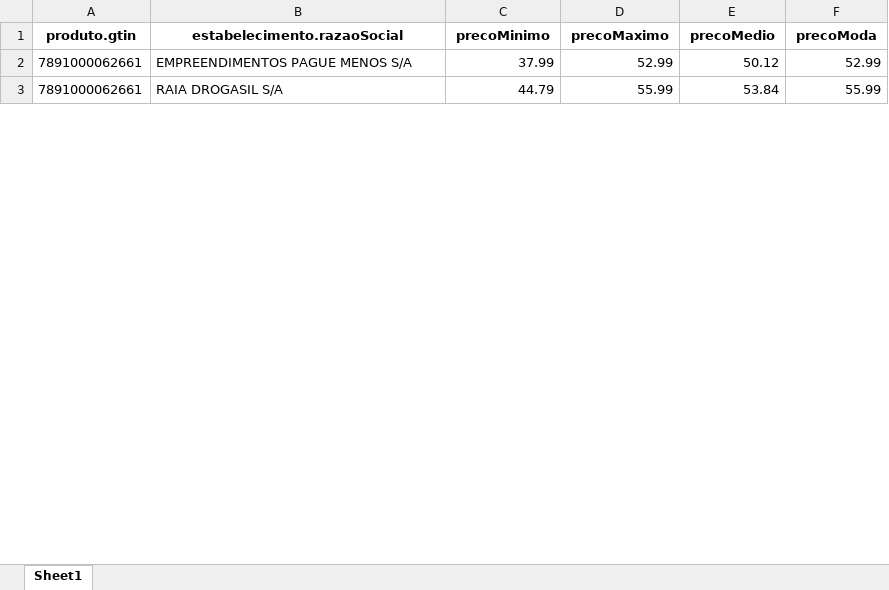
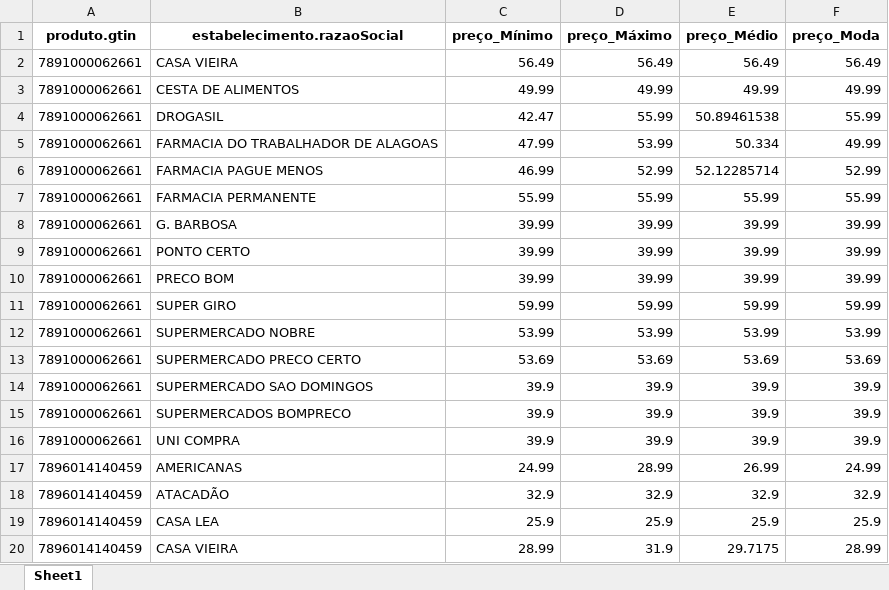
Before and after one commit to Dacb22/dacbpesquisacasalea, an Excel workbook: Pesquisa_de_Precos.xlsx, sheet Sheet1, drawn as a sheet; only a part is shown; values as stored, in another font and other column widths than the file's, no borders; addresses are those after the commit; the diff covers the shown part only; the diff names each change by its address in the sheet, - before the commit and + after, or states it on an @@ line.

```diff
--- a/Pesquisa_de_Precos.xlsx (sheet Sheet1)
+++ b/Pesquisa_de_Precos.xlsx (sheet Sheet1)
-C1: precoMinimo
+C1: preço_Mínimo
-D1: precoMaximo
+D1: preço_Máximo
-E1: precoMedio
+E1: preço_Médio
-F1: precoModa
+F1: preço_Moda
+row 2: 7891000062661 | CASA VIEIRA | 56.49 | 56.49 | 56.49 | 56.49
+row 3: 7891000062661 | CESTA DE ALIMENTOS | 49.99 | 49.99 | 49.99 | 49.99
+row 4: 7891000062661 | DROGASIL | 42.47 | 55.99 | 50.89461538 | 55.99
+row 5: 7891000062661 | FARMACIA DO TRABALHADOR DE ALAGOAS | 47.99 | 53.99 | 50.334 | 49.99
-B6 (estabelecimento.razaoSocial): EMPREENDIMENTOS PAGUE MENOS S/A
+B6 (estabelecimento.razaoSocial): FARMACIA PAGUE MENOS
-C6 (preço_Mínimo): 37.99
+C6 (preço_Mínimo): 46.99
-E6 (preço_Médio): 50.12
+E6 (preço_Médio): 52.12285714
-B7 (estabelecimento.razaoSocial): RAIA DROGASIL S/A
+B7 (estabelecimento.razaoSocial): FARMACIA PERMANENTE
-C7 (preço_Mínimo): 44.79
+C7 (preço_Mínimo): 55.99
-E7 (preço_Médio): 53.84
+E7 (preço_Médio): 55.99
+row 8: 7891000062661 | G. BARBOSA | 39.99 | 39.99 | 39.99 | 39.99
+row 9: 7891000062661 | PONTO CERTO | 39.99 | 39.99 | 39.99 | 39.99
+row 10: 7891000062661 | PRECO BOM | 39.99 | 39.99 | 39.99 | 39.99
+row 11: 7891000062661 | SUPER GIRO | 59.99 | 59.99 | 59.99 | 59.99
+row 12: 7891000062661 | SUPERMERCADO NOBRE | 53.99 | 53.99 | 53.99 | 53.99
+row 13: 7891000062661 | SUPERMERCADO PRECO CERTO | 53.69 | 53.69 | 53.69 | 53.69
+row 14: 7891000062661 | SUPERMERCADO SAO DOMINGOS | 39.9 | 39.9 | 39.9 | 39.9
+row 15: 7891000062661 | SUPERMERCADOS BOMPRECO | 39.9 | 39.9 | 39.9 | 39.9
+row 16: 7891000062661 | UNI COMPRA | 39.9 | 39.9 | 39.9 | 39.9
+row 17: 7896014140459 | AMERICANAS | 24.99 | 28.99 | 26.99 | 24.99
+row 18: 7896014140459 | ATACADÃO | 32.9 | 32.9 | 32.9 | 32.9
+row 19: 7896014140459 | CASA LEA | 25.9 | 25.9 | 25.9 | 25.9
+row 20: 7896014140459 | CASA VIEIRA | 28.99 | 31.9 | 29.7175 | 28.99
```
Also changed, not shown: 37 added rows, 3 removed rows and 10 edited cells elsewhere in this sheet, 4 other files.
